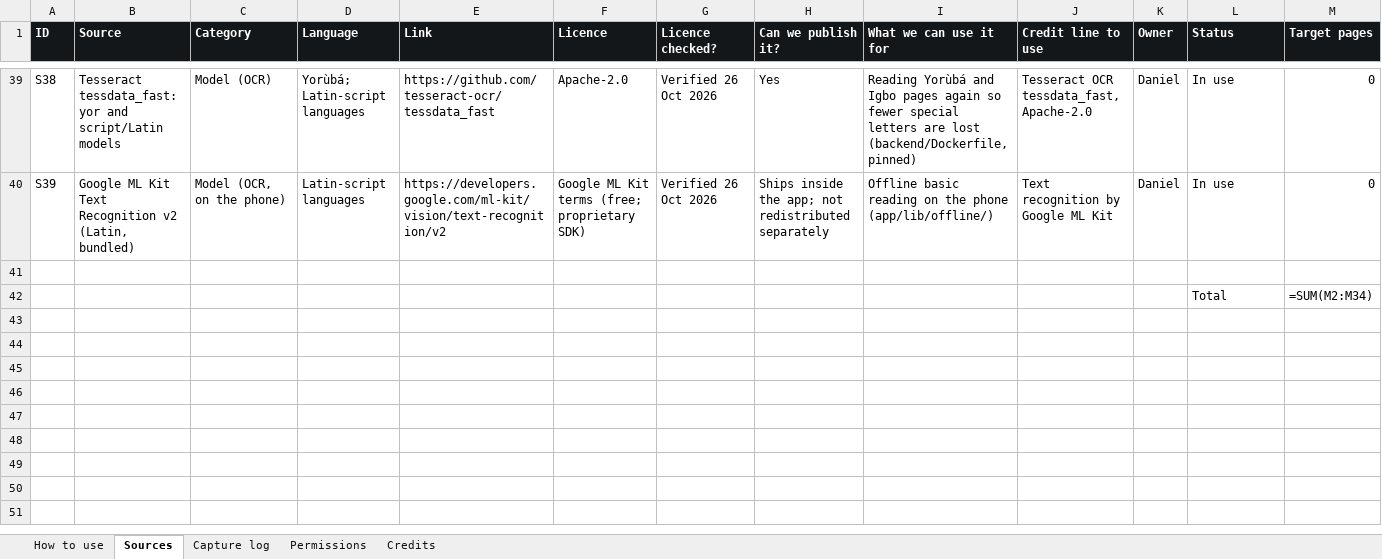
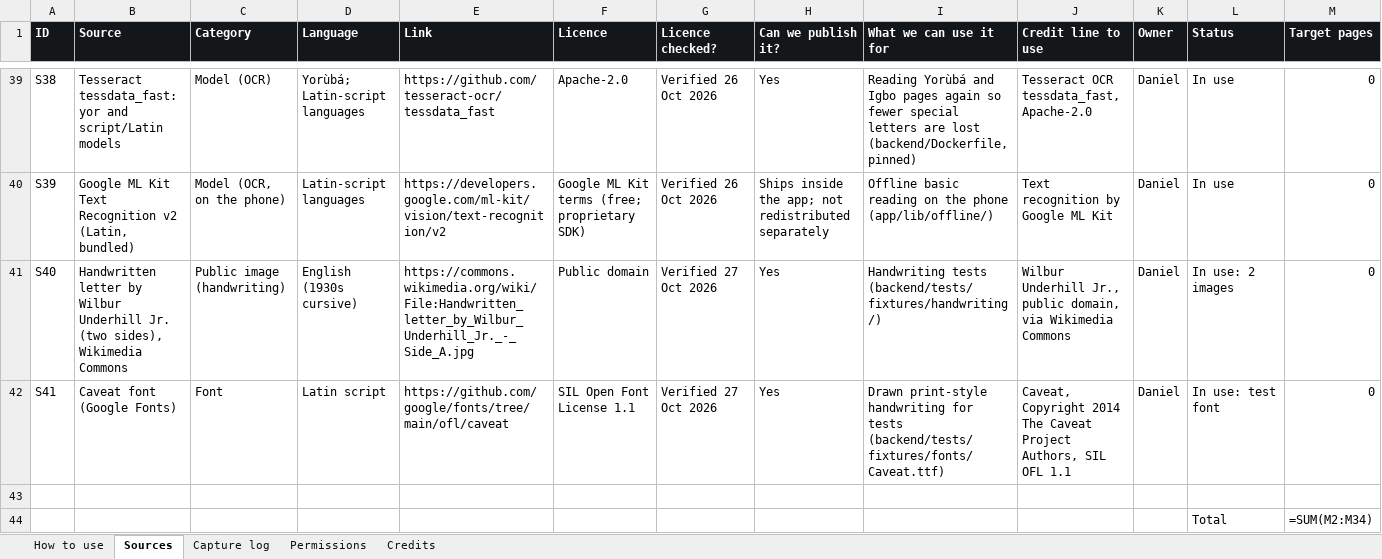
Before and after one commit to jemiridaniel/magana, an Excel workbook: docs/data_sources_tracker.xlsx, sheet Sources, drawn as a sheet; only a part is shown, gaps mark what is left out; values as stored, in another font and other column widths than the file's, no borders; formulas without a stored value are shown as written; rows hold the shown columns only; the diff names each change by its address in the sheet, - before the commit and + after, or states it on an @@ line.

```diff
--- a/docs/data_sources_tracker.xlsx (sheet Sources)
+++ b/docs/data_sources_tracker.xlsx (sheet Sources)
+row 41: S40 | Handwritten letter by Wilbur Underhill Jr. (two sides), Wikimedia Commons | Public image (handwriting) | English (1930s cursive) | https://commons.wikimedia.org/wiki/File:Handwritten_letter_by_Wilbur_Underhill_Jr._-_Side_A.jpg | Public domain | Verified 27 Oct 2026 | Yes | Handwriting tests (backend/tests/fixtures/handwriting/) | Wilbur Underhill Jr., public domain, via Wikimedia Commons | Daniel | In use: 2 images | 0
+row 42: S41 | Caveat font (Google Fonts) | Font | Latin script | https://github.com/google/fonts/tree/main/ofl/caveat | SIL Open Font License 1.1 | Verified 27 Oct 2026 | Yes | Drawn print-style handwriting for tests (backend/tests/fixtures/fonts/Caveat.ttf) | Caveat, Copyright 2014 The Caveat Project Authors, SIL OFL 1.1 | Daniel | In use: test font | 0
```
Also changed, not shown: 38 other files.
